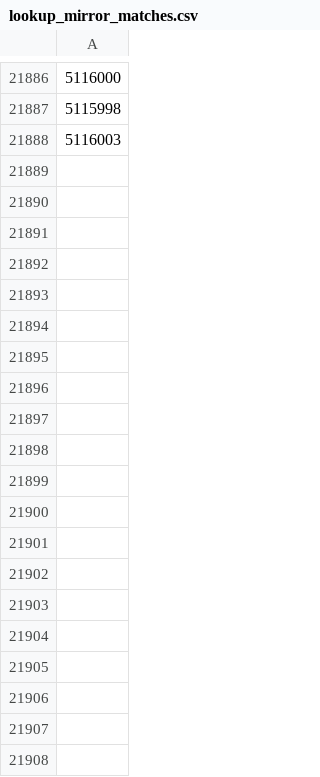
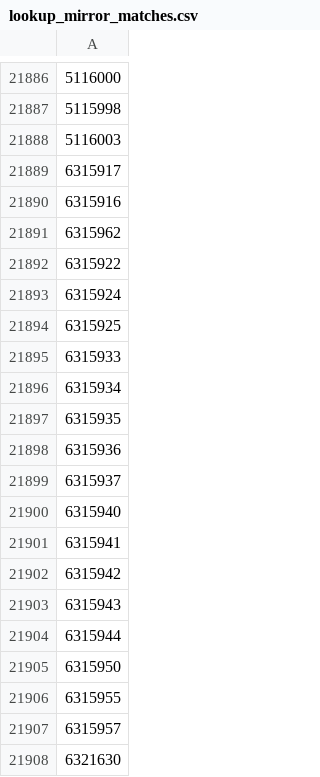
Before and after one commit to TimDenby161/AutoModel, a CSV file: lookup_mirror_matches.csv, drawn as a sheet; only a part is shown, gaps mark what is left out; the diff covers the shown part only.

```diff
--- a/lookup_mirror_matches.csv
+++ b/lookup_mirror_matches.csv
@@ -21888 +21888,21 @@
 5116003
+6315917
+6315916
+6315962
+6315922
+6315924
+6315925
+6315933
+6315934
+6315935
+6315936
+6315937
+6315940
+6315941
+6315942
+6315943
+6315944
+6315950
+6315955
+6315957
+6321630
```
Also changed, not shown: 14 added rows elsewhere in this file, automodel_bets.csv, automodel_club_sync_errors.csv, 7 other files.
